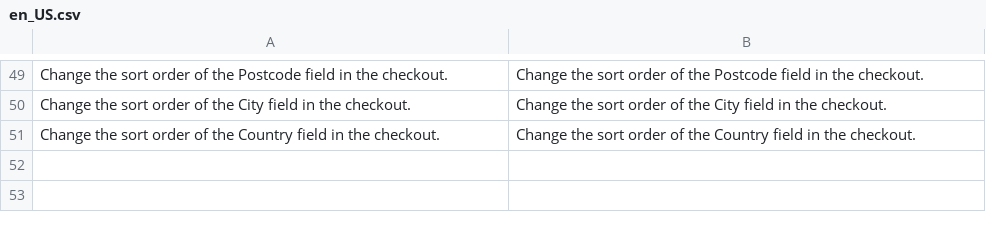
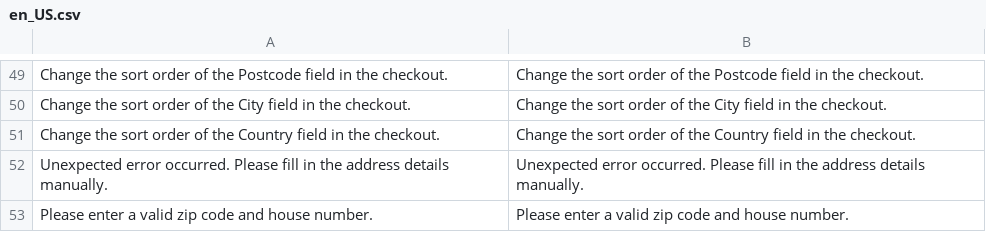
Before and after one commit to postcodeservice/postcode-magento2, a CSV file: i18n/en_US.csv, drawn as a sheet; only a part is shown, gaps mark what is left out; the diff names each change by its address in the sheet, - before the commit and + after, or states it on an @@ line.

```diff
--- a/i18n/en_US.csv
+++ b/i18n/en_US.csv
+row 52: Unexpected error occurred. Please fill in the address details manually. | Unexpected error occurred. Please fill in the address details manually.
+row 53: Please enter a valid zip code and house number. | Please enter a valid zip code and house number.
```
Also changed, not shown: i18n/fr_FR.csv, i18n/nl_BE.csv, 3 other files.
